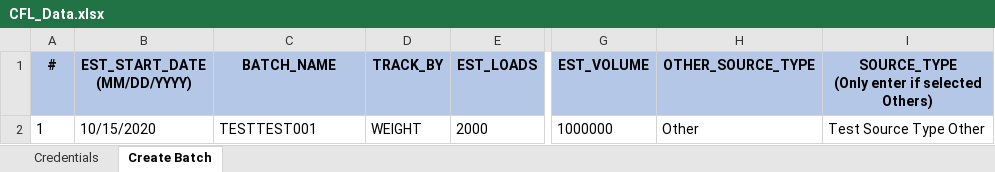
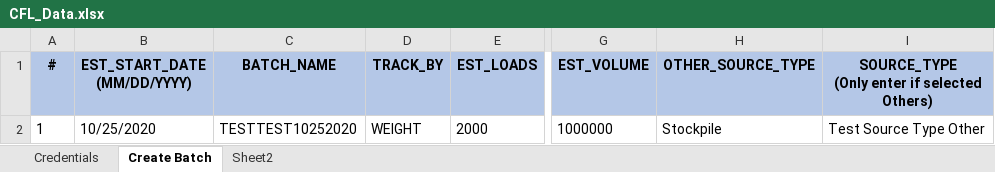
Before and after one commit to bmshivprasad/CFAutomation, an Excel workbook: Resources/CFL_Data.xlsx, sheet Create Batch, drawn as a sheet; only a part is shown, gaps mark what is left out; values as stored, in another font and other column widths than the file's, no borders; the diff names each change by its address in the sheet, - before the commit and + after, or states it on an @@ line.

Commit message:
- Completed Source Site Registration Test Cases

```diff
--- a/Resources/CFL_Data.xlsx (sheet Create Batch)
+++ b/Resources/CFL_Data.xlsx (sheet Create Batch)
@@ sheet tab unhidden: Sheet2 @@
-B2 (EST_START_DATE (MM/DD/YYYY)): 10/15/2020
+B2 (EST_START_DATE (MM/DD/YYYY)): 10/25/2020
-C2 (BATCH_NAME): TESTTEST001
+C2 (BATCH_NAME): TESTTEST10252020
-H2 (OTHER_SOURCE_TYPE): Other
+H2 (OTHER_SOURCE_TYPE): Stockpile
```
Also changed, not shown: 22 other files.
